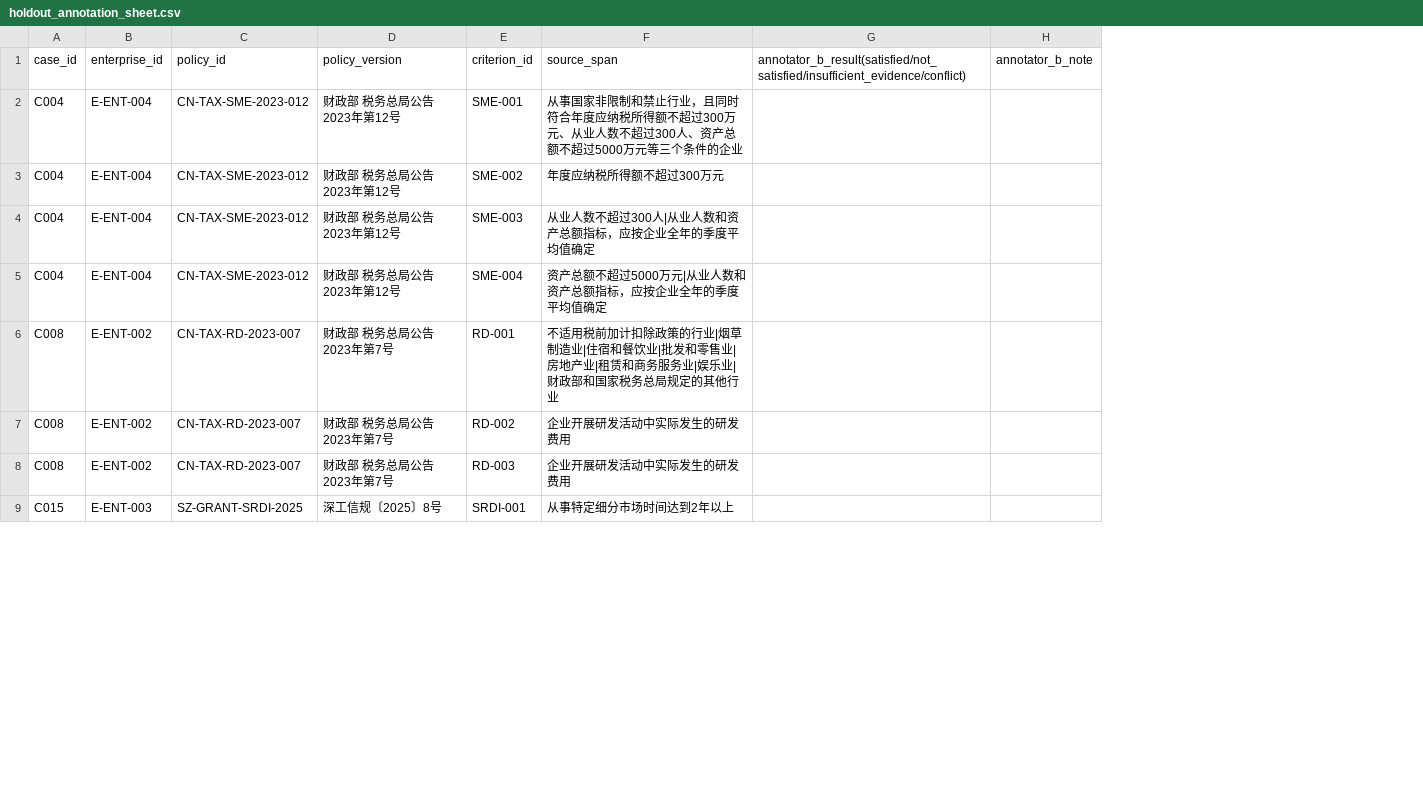
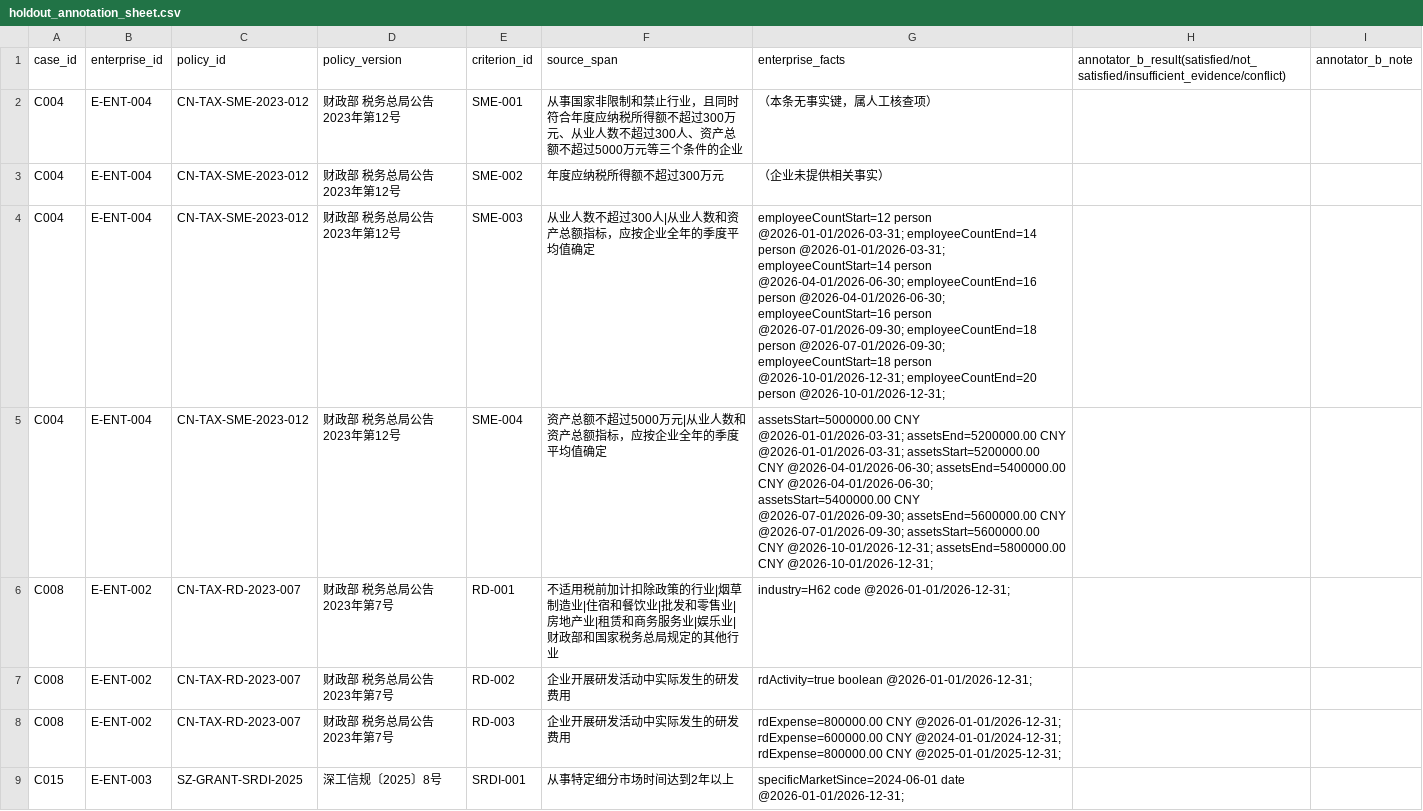
Before and after one commit to sgase233/huice, a CSV file: data/evaluation/holdout_annotation_sheet.csv, drawn as a sheet; only a part is shown; the diff names each change by its address in the sheet, - before the commit and + after, or states it on an @@ line.

```diff
--- a/data/evaluation/holdout_annotation_sheet.csv
+++ b/data/evaluation/holdout_annotation_sheet.csv
+column G (enterprise_facts), rows 2-9: （本条无事实键，属人工核查项） | （企业未提供相关事实） | employeeCountStart=12 person @2026-01-01/2026-03-31; employeeCountEnd=14 person @2026-01-01/2026-03-31; employeeCountStart=14 person @2026-04-01/2026-06-30; employeeCountEnd=16 person @2026-04-01/2026-06-30; employeeCountStart=16 person @2026-07-01/2026-09-30; employeeCountEnd=18 person @2026-07-01/2026-09-30; employeeCountStart=18 person @2026-10-01/2026-12-31; employeeCountEnd=20 person @2026-10-01/2026-12-31; | assetsStart=5000000.00 CNY @2026-01-01/2026-03-31; assetsEnd=5200000.00 CNY @2026-01-01/2026-03-31; assetsStart=5200000.00 CNY @2026-04-01/2026-06-30; assetsEnd=5400000.00 CNY @2026-04-01/2026-06-30; assetsStart=5400000.00 CNY @2026-07-01/2026-09-30; assetsEnd=5600000.00 CNY @2026-07-01/2026-09-30; assetsStart=5600000.00 CNY @2026-10-01/2026-12-31; assetsEnd=5800000.00 CNY @2026-10-01/2026-12-31; | industry=H62 code @2026-01-01/2026-12-31; | rdActivity=true boolean @2026-01-01/2026-12-31; | rdExpense=800000.00 CNY @2026-01-01/2026-12-31; rdExpense=600000.00 CNY @2024-01-01/2024-12-31; rdExpense=800000.00 CNY @2025-01-01/2025-12-31; | specificMarketSince=2024-06-01 date @2026-01-01/2026-12-31;
```
Also changed, not shown: 2 other files.
